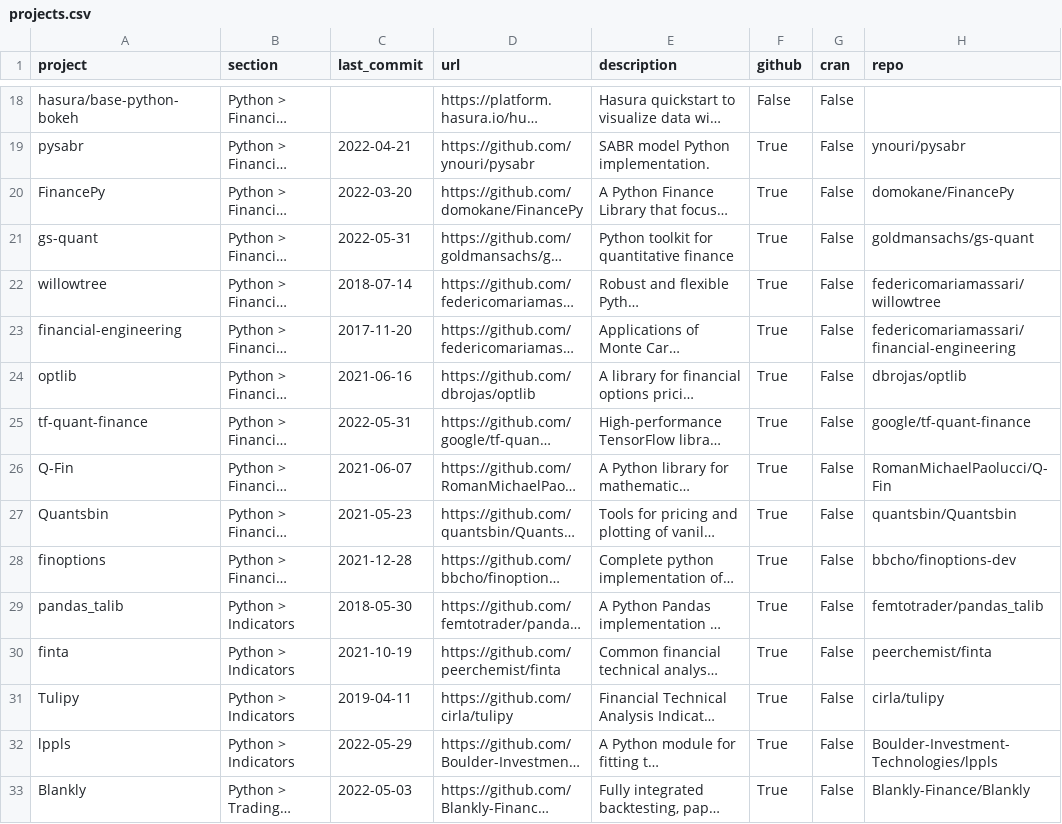
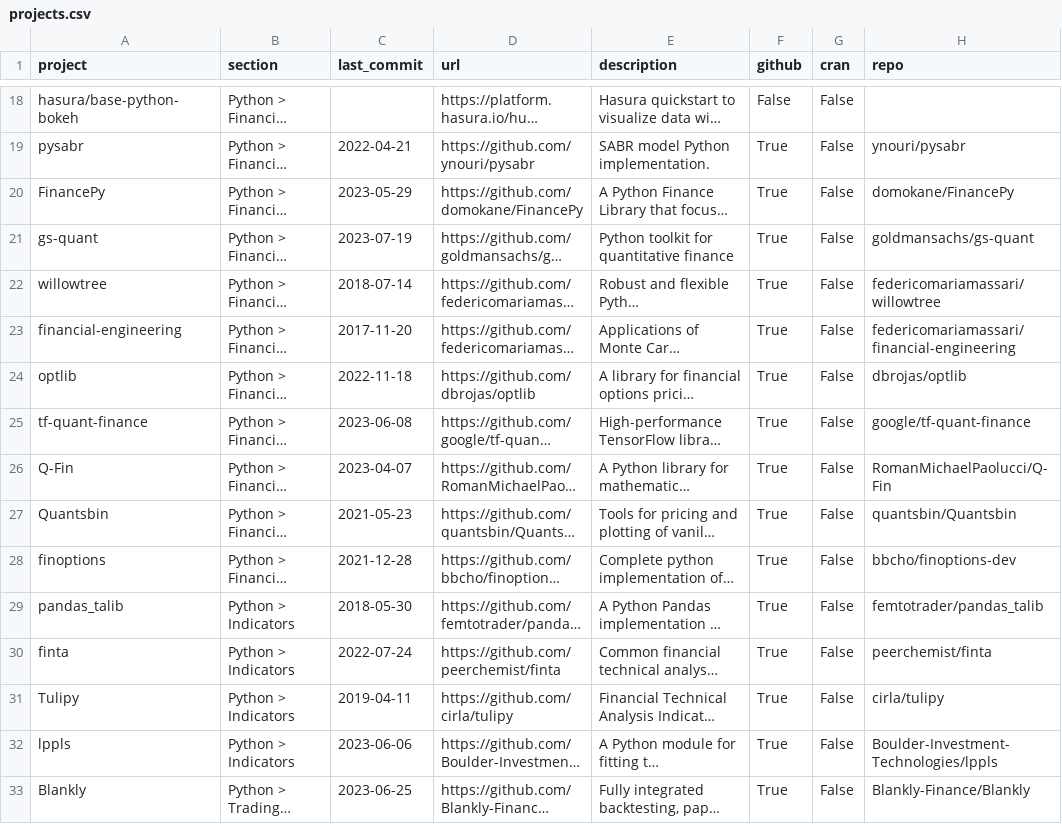
Before and after one commit to charlieyanhx/awesome-quant, a CSV file: projects.csv, drawn as a sheet; only a part is shown, gaps mark what is left out; long unchanged cells end in …; the diff covers the shown part only; the diff names each change by its address in the sheet, - before the commit and + after, or states it on an @@ line.

```diff
--- a/projects.csv
+++ b/projects.csv
-C20 (last_commit): 2022-03-20
+C20 (last_commit): 2023-05-29
-C21 (last_commit): 2022-05-31
+C21 (last_commit): 2023-07-19
-C24 (last_commit): 2021-06-16
+C24 (last_commit): 2022-11-18
-C25 (last_commit): 2022-05-31
+C25 (last_commit): 2023-06-08
-C26 (last_commit): 2021-06-07
+C26 (last_commit): 2023-04-07
-C30 (last_commit): 2021-10-19
+C30 (last_commit): 2022-07-24
-C32 (last_commit): 2022-05-29
+C32 (last_commit): 2023-06-06
-C33 (last_commit): 2022-05-03
+C33 (last_commit): 2023-06-25
```
Also changed, not shown: 4 removed rows and 130 edited cells elsewhere in this file, 27 other files.
